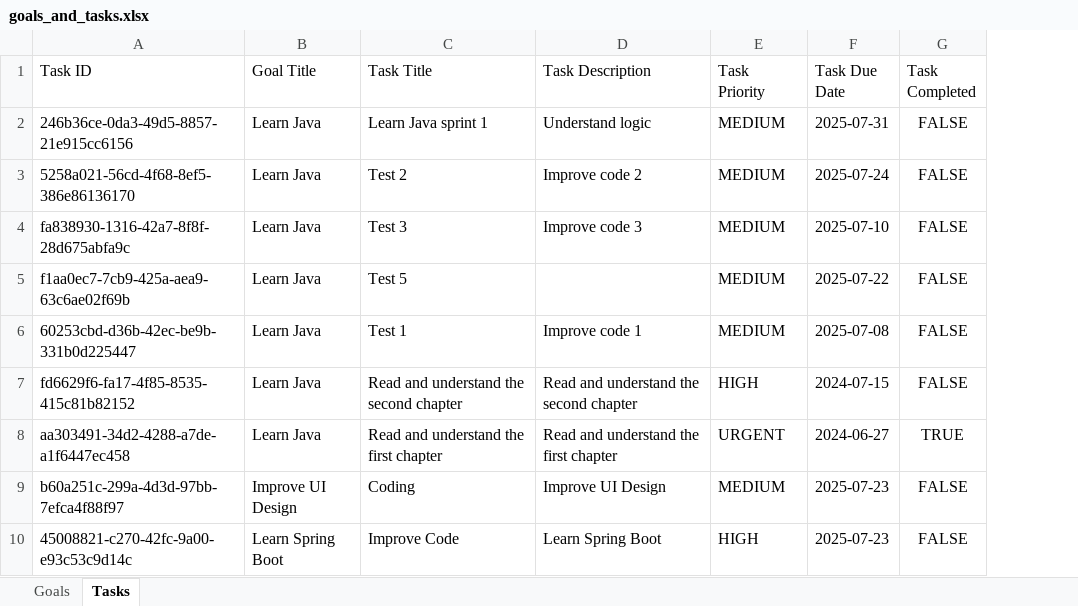
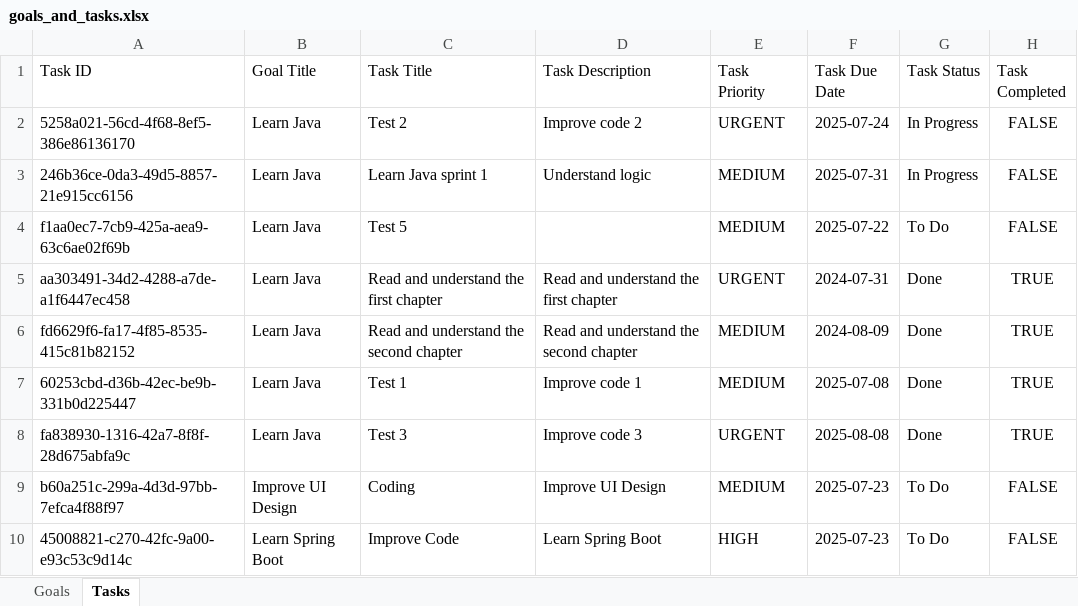
Before and after one commit to doanhuynh049/goal-tracker, an Excel workbook: data/goals_and_tasks.xlsx, sheet Tasks, drawn as a sheet; values as stored, in another font and other column widths than the file's, no borders; removed rows and columns are numbered as before the commit, all else as after; the diff names each change by its address in the sheet, - before the commit and + after, or states it on an @@ line.

Commit message:
Add field to manage task

```diff
--- a/data/goals_and_tasks.xlsx (sheet Tasks)
+++ b/data/goals_and_tasks.xlsx (sheet Tasks)
+column G (Task Status), rows 3-5: In Progress | To Do | Done; rows 9-10: To Do | To Do
+row 2: 5258a021-56cd-4f68-8ef5-386e86136170 | Learn Java | Test 2 | Improve code 2 | URGENT | 2025-07-24 | In Progress | FALSE
-row 3: 5258a021-56cd-4f68-8ef5-386e86136170 | Learn Java | Test 2 | Improve code 2 | MEDIUM | 2025-07-24 | FALSE
-row 4: fa838930-1316-42a7-8f8f-28d675abfa9c | Learn Java | Test 3 | Improve code 3 | MEDIUM | 2025-07-10 | FALSE
-row 6: 60253cbd-d36b-42ec-be9b-331b0d225447 | Learn Java | Test 1 | Improve code 1 | MEDIUM | 2025-07-08 | FALSE
-row 7: fd6629f6-fa17-4f85-8535-415c81b82152 | Learn Java | Read and understand the second chapter | Read and understand the second chapter | HIGH | 2024-07-15 | FALSE
-F5 (Task Due Date): 2024-06-27
+F5 (Task Due Date): 2024-07-31
+row 6: fd6629f6-fa17-4f85-8535-415c81b82152 | Learn Java | Read and understand the second chapter | Read and understand the second chapter | MEDIUM | 2024-08-09 | Done | TRUE
+row 7: 60253cbd-d36b-42ec-be9b-331b0d225447 | Learn Java | Test 1 | Improve code 1 | MEDIUM | 2025-07-08 | Done | TRUE
+row 8: fa838930-1316-42a7-8f8f-28d675abfa9c | Learn Java | Test 3 | Improve code 3 | URGENT | 2025-08-08 | Done | TRUE
```
Also changed, not shown: sheet Goals, 1 other file.
